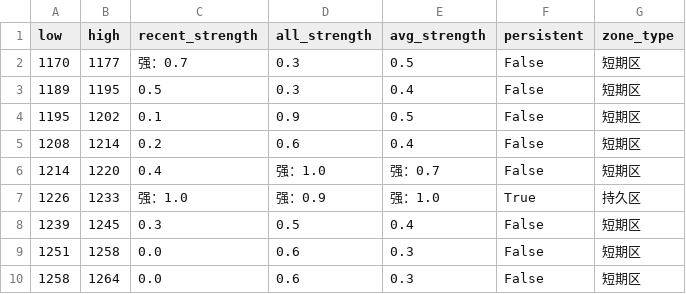
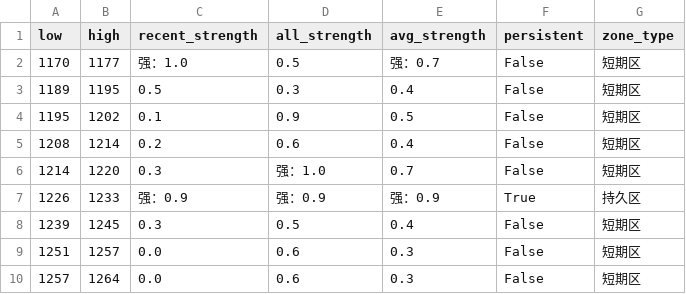
Before and after one commit to CMUJIN/trading, a CSV file: docs/SA2601/SA2601_chipzones_hybrid.csv, drawn as a sheet.

```diff
--- a/docs/SA2601/SA2601_chipzones_hybrid.csv
+++ b/docs/SA2601/SA2601_chipzones_hybrid.csv
@@ -1,3 +1,3 @@
 low,high,recent_strength,all_strength,avg_strength,persistent,zone_type
-1170,1177,强：0.7,0.3,0.5,False,短期区
+1170,1177,强：1.0,0.5,强：0.7,False,短期区
 1189,1195,0.5,0.3,0.4,False,短期区
@@ -5,6 +5,6 @@
 1208,1214,0.2,0.6,0.4,False,短期区
-1214,1220,0.4,强：1.0,强：0.7,False,短期区
-1226,1233,强：1.0,强：0.9,强：1.0,True,持久区
+1214,1220,0.3,强：1.0,0.7,False,短期区
+1226,1233,强：0.9,强：0.9,强：0.9,True,持久区
 1239,1245,0.3,0.5,0.4,False,短期区
-1251,1258,0.0,0.6,0.3,False,短期区
-1258,1264,0.0,0.6,0.3,False,短期区
+1251,1257,0.0,0.6,0.3,False,短期区
+1257,1264,0.0,0.6,0.3,False,短期区
```
Also changed, not shown: 2 other files.
